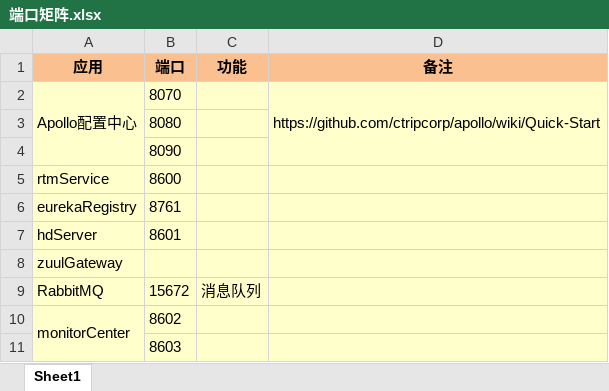
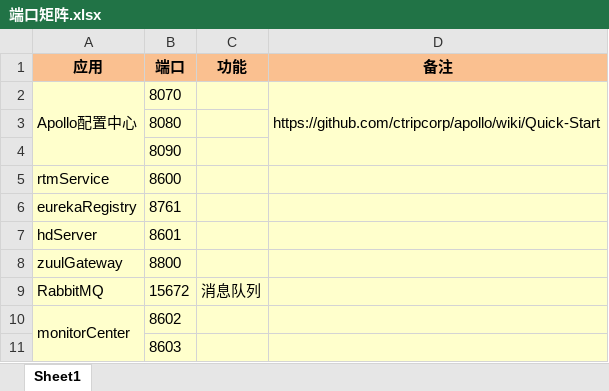
Before and after one commit to lennon0829/mySpringCloud, an Excel workbook: spring-cloud/端口矩阵.xlsx, sheet Sheet1, drawn as a sheet; values as stored, in another font and other column widths than the file's, no borders; the diff names each change by its address in the sheet, - before the commit and + after, or states it on an @@ line.

```diff
--- a/spring-cloud/端口矩阵.xlsx (sheet Sheet1)
+++ b/spring-cloud/端口矩阵.xlsx (sheet Sheet1)
-B8 (端口): (empty)
+B8 (端口): 8800
```
Also changed, not shown: 5 other files.
